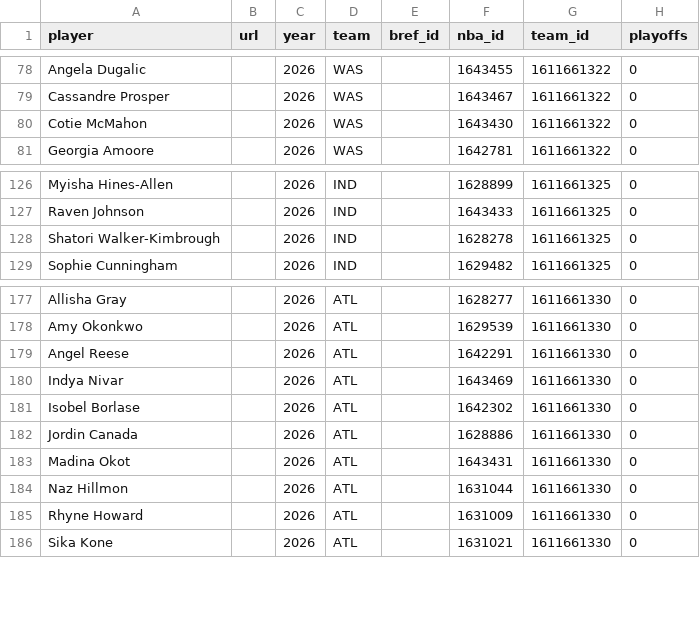
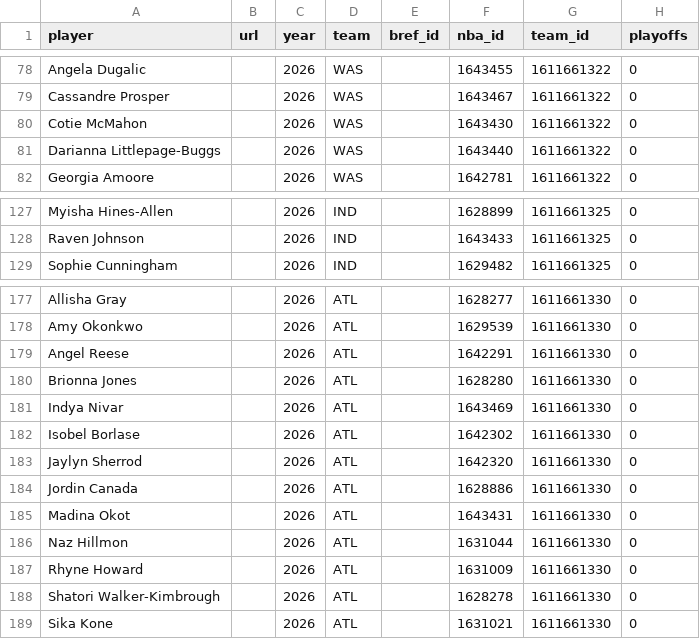
Before and after one commit to RussDT/nba-onoff-fetch, a CSV file: data/wnba_player_index.csv, drawn as a sheet; only a part is shown, gaps mark what is left out; removed rows and columns are numbered as before the commit, all else as after; the diff names each change by its address in the sheet, - before the commit and + after, or states it on an @@ line.

Commit message:
Update official WNBA player totals 2026-07-21

```diff
--- a/data/wnba_player_index.csv
+++ b/data/wnba_player_index.csv
+row 81: Darianna Littlepage-Buggs |  | 2026 | WAS |  | 1643440 | 1611661322 | 0
-row 128: Shatori Walker-Kimbrough |  | 2026 | IND |  | 1628278 | 1611661325 | 0
+row 180: Brionna Jones |  | 2026 | ATL |  | 1628280 | 1611661330 | 0
+row 183: Jaylyn Sherrod |  | 2026 | ATL |  | 1642320 | 1611661330 | 0
+row 188: Shatori Walker-Kimbrough |  | 2026 | ATL |  | 1628278 | 1611661330 | 0
```
Also changed, not shown: 2 other files.
